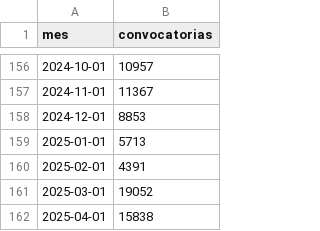
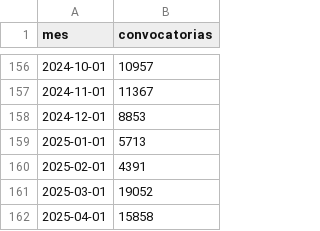
Before and after one commit to BayronFdez/Fork, a CSV file: indice.csv, drawn as a sheet; only a part is shown, gaps mark what is left out.

Commit message:
[ci] 2025-04-26

```diff
--- a/indice.csv
+++ b/indice.csv
@@ -161,2 +161,2 @@ mes,convocatorias
 2025-03-01,19052
-2025-04-01,15838
+2025-04-01,15858
```
